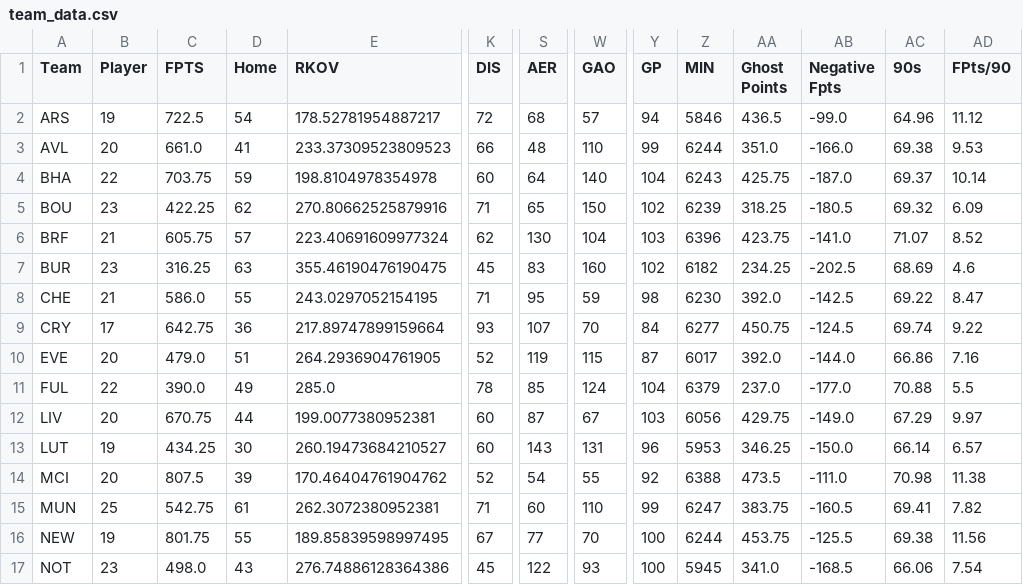
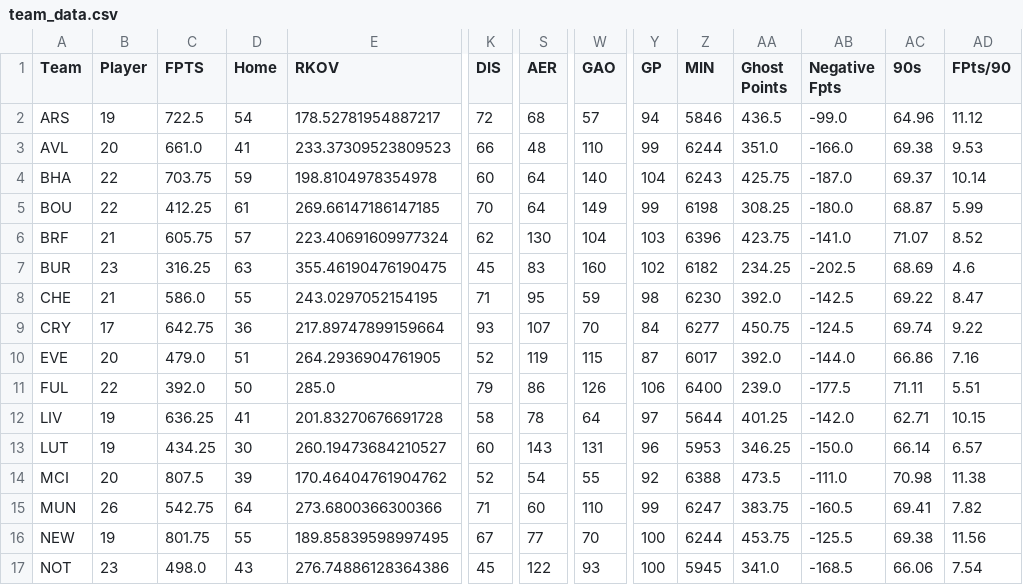
Before and after one commit to ds-oliver/st_fantrax_dashboard, a CSV file: data/display-data/team_data.csv, drawn as a sheet; only a part is shown, gaps mark what is left out; the diff covers the shown part only; the diff names each change by its address in the sheet, - before the commit and + after, or states it on an @@ line.

```diff
--- a/data/display-data/team_data.csv
+++ b/data/display-data/team_data.csv
-B5 (Player): 23
+B5 (Player): 22
-C5 (FPTS): 422.25
+C5 (FPTS): 412.25
-D5 (Home): 62
+D5 (Home): 61
-E5 (RKOV): 270.80662525879916
+E5 (RKOV): 269.66147186147185
-K5 (DIS): 71
+K5 (DIS): 70
-S5 (AER): 65
+S5 (AER): 64
-W5 (GAO): 150
+W5 (GAO): 149
-Y5 (GP): 102
+Y5 (GP): 99
-Z5 (MIN): 6239
+Z5 (MIN): 6198
-AA5 (Ghost Points): 318.25
+AA5 (Ghost Points): 308.25
-AB5 (Negative Fpts): -180.5
+AB5 (Negative Fpts): -180.0
-AC5 (90s): 69.32
+AC5 (90s): 68.87
-AD5 (FPts/90): 6.09
+AD5 (FPts/90): 5.99
-C11 (FPTS): 390.0
+C11 (FPTS): 392.0
-D11 (Home): 49
+D11 (Home): 50
-K11 (DIS): 78
+K11 (DIS): 79
-S11 (AER): 85
+S11 (AER): 86
-W11 (GAO): 124
+W11 (GAO): 126
-Y11 (GP): 104
+Y11 (GP): 106
-Z11 (MIN): 6379
+Z11 (MIN): 6400
-AA11 (Ghost Points): 237.0
+AA11 (Ghost Points): 239.0
-AB11 (Negative Fpts): -177.0
+AB11 (Negative Fpts): -177.5
-AC11 (90s): 70.88
+AC11 (90s): 71.11
-AD11 (FPts/90): 5.5
+AD11 (FPts/90): 5.51
-B12 (Player): 20
+B12 (Player): 19
-C12 (FPTS): 670.75
+C12 (FPTS): 636.25
-D12 (Home): 44
+D12 (Home): 41
-E12 (RKOV): 199.0077380952381
+E12 (RKOV): 201.83270676691728
-K12 (DIS): 60
+K12 (DIS): 58
-S12 (AER): 87
+S12 (AER): 78
-W12 (GAO): 67
+W12 (GAO): 64
-Y12 (GP): 103
+Y12 (GP): 97
-Z12 (MIN): 6056
+Z12 (MIN): 5644
-AA12 (Ghost Points): 429.75
+AA12 (Ghost Points): 401.25
-AB12 (Negative Fpts): -149.0
+AB12 (Negative Fpts): -142.0
-AC12 (90s): 67.29
+AC12 (90s): 62.71
-AD12 (FPts/90): 9.97
+AD12 (FPts/90): 10.15
-B15 (Player): 25
+B15 (Player): 26
-D15 (Home): 61
+D15 (Home): 64
-E15 (RKOV): 262.3072380952381
+E15 (RKOV): 273.6800366300366
```
Also changed, not shown: 31 edited cells elsewhere in this file, data/display-data/all_gws_data.csv, data/display-data/grouped_player_data.csv, 4 other files.
